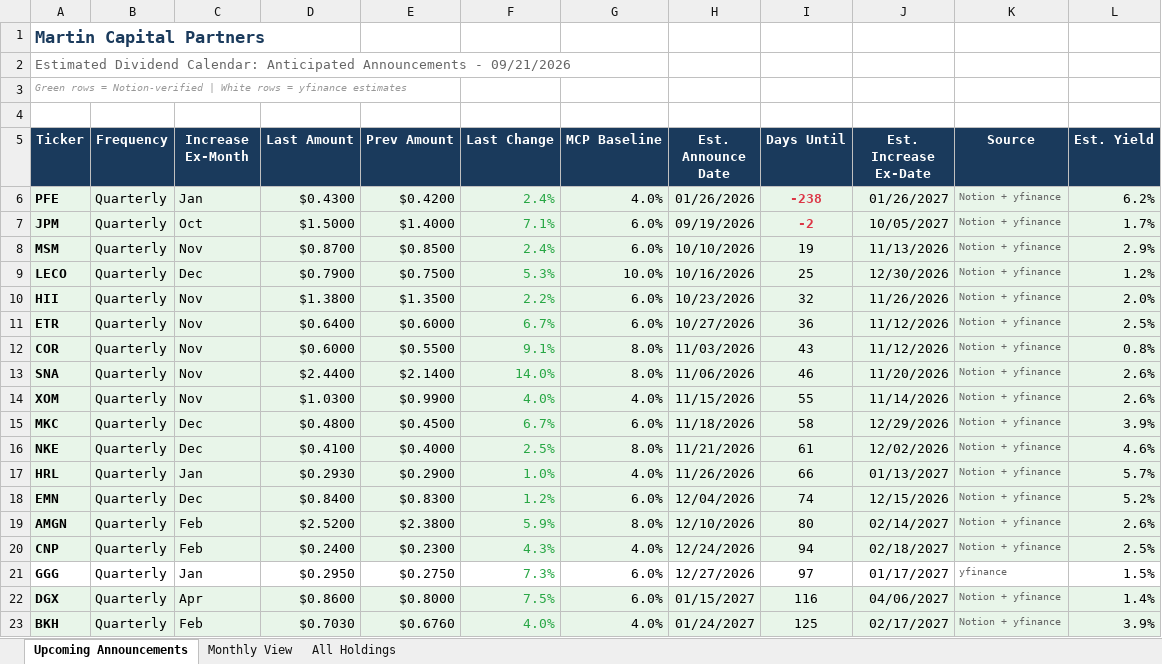
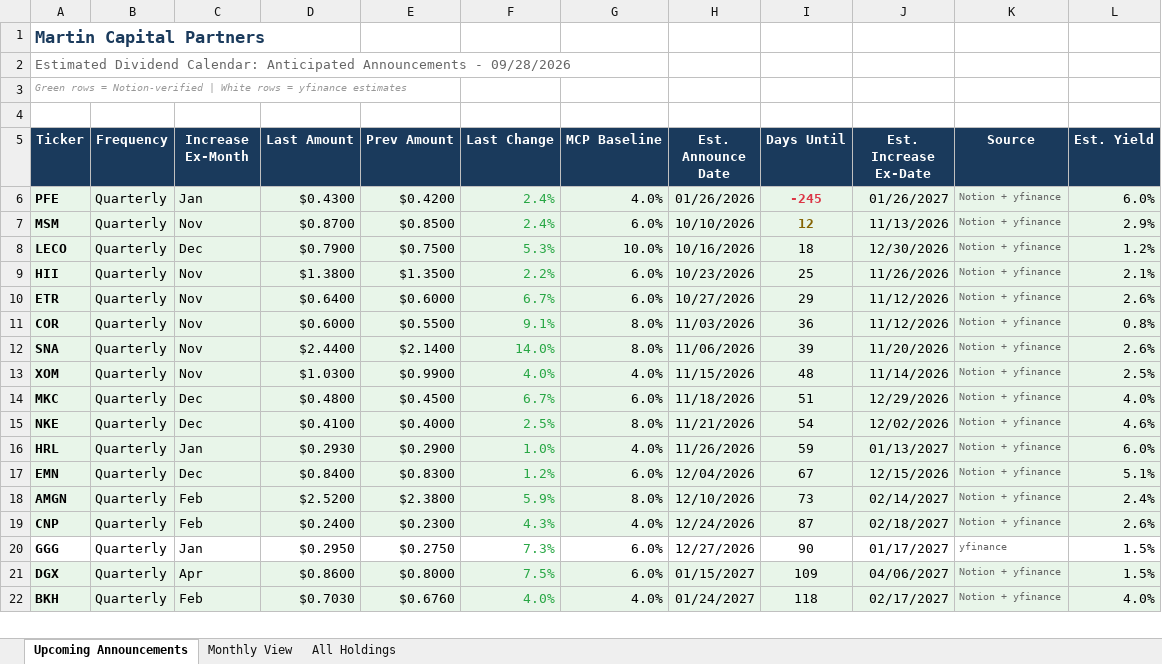
Before and after one commit to ryansadair/mcp-dashboard, an Excel workbook: data/dividend_calendar.xlsx, sheet Upcoming Announcements, drawn as a sheet; only a part is shown; values as stored, in another font and other column widths than the file's, no borders; removed rows and columns are numbered as before the commit, all else as after; the diff covers the shown part only; the diff names each change by its address in the sheet, - before the commit and + after, or states it on an @@ line.

Commit message:
Update dividend calendar 2026-09-28

```diff
--- a/data/dividend_calendar.xlsx (sheet Upcoming Announcements)
+++ b/data/dividend_calendar.xlsx (sheet Upcoming Announcements)
-A2 (Ticker): …Announcements - 09/21/2026
+A2 (Ticker): …Announcements - 09/28/2026
-I6 (Days Until): -238
+I6 (Days Until): -245
-L6 (Est. Yield): 6.2%
+L6 (Est. Yield): 6.0%
-row 7: JPM | Quarterly | Oct | $1.5000 | $1.4000 | 7.1% | 6.0% | 09/19/2026 | -2 | 10/05/2027 | Notion + yfinance | 1.7%
-I7 (Days Until): 19
+I7 (Days Until): 12
@@ I7 bold: off → on, text colour: black → #856404 @@
-I8 (Days Until): 25
+I8 (Days Until): 18
-I9 (Days Until): 32
+I9 (Days Until): 25
-L9 (Est. Yield): 2.0%
+L9 (Est. Yield): 2.1%
-I10 (Days Until): 36
+I10 (Days Until): 29
-L10 (Est. Yield): 2.5%
+L10 (Est. Yield): 2.6%
-I11 (Days Until): 43
+I11 (Days Until): 36
-I12 (Days Until): 46
+I12 (Days Until): 39
-I13 (Days Until): 55
+I13 (Days Until): 48
-L13 (Est. Yield): 2.6%
+L13 (Est. Yield): 2.5%
-I14 (Days Until): 58
+I14 (Days Until): 51
-L14 (Est. Yield): 3.9%
+L14 (Est. Yield): 4.0%
-I15 (Days Until): 61
+I15 (Days Until): 54
-I16 (Days Until): 66
+I16 (Days Until): 59
-L16 (Est. Yield): 5.7%
+L16 (Est. Yield): 6.0%
-I17 (Days Until): 74
+I17 (Days Until): 67
-L17 (Est. Yield): 5.2%
+L17 (Est. Yield): 5.1%
-I18 (Days Until): 80
+I18 (Days Until): 73
-L18 (Est. Yield): 2.6%
+L18 (Est. Yield): 2.4%
-I19 (Days Until): 94
+I19 (Days Until): 87
-L19 (Est. Yield): 2.5%
+L19 (Est. Yield): 2.6%
-I20 (Days Until): 97
+I20 (Days Until): 90
-I21 (Days Until): 116
+I21 (Days Until): 109
-L21 (Est. Yield): 1.4%
+L21 (Est. Yield): 1.5%
-I22 (Days Until): 125
+I22 (Days Until): 118
-L22 (Est. Yield): 3.9%
+L22 (Est. Yield): 4.0%
```
Also changed, not shown: 2 added rows, 1 removed row and 49 edited cells elsewhere in this sheet, sheet All Holdings, sheet Monthly View.
